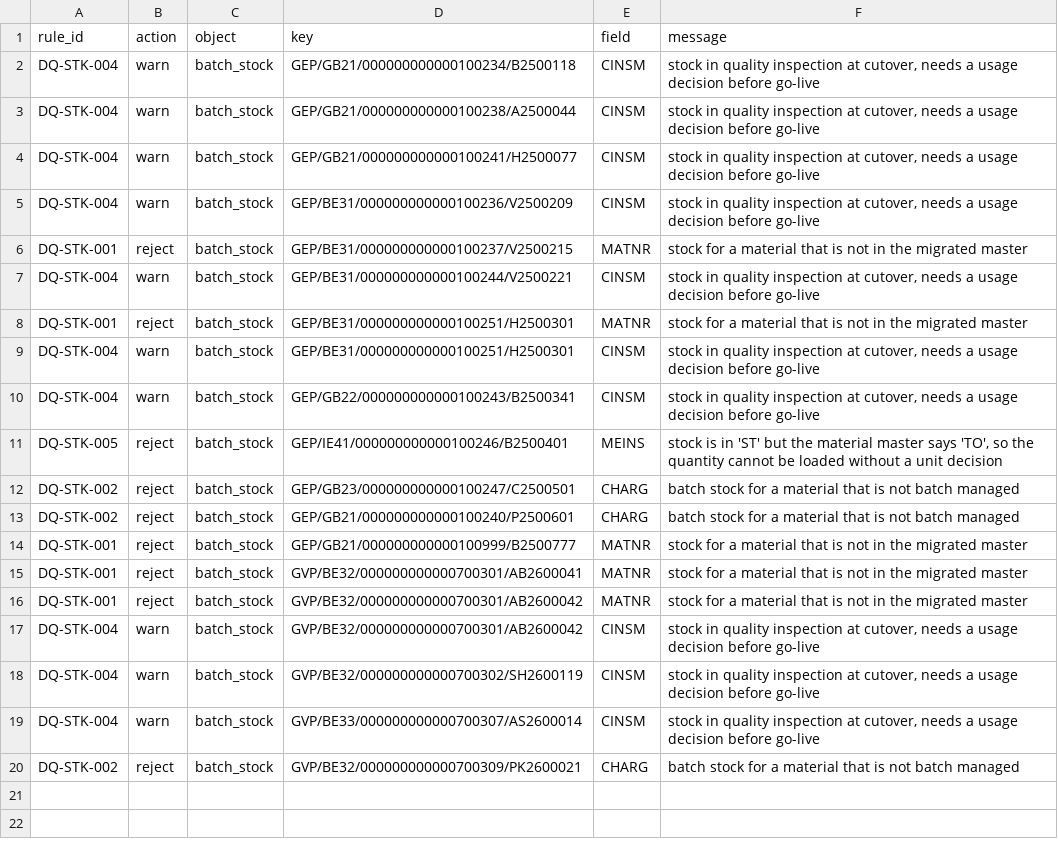
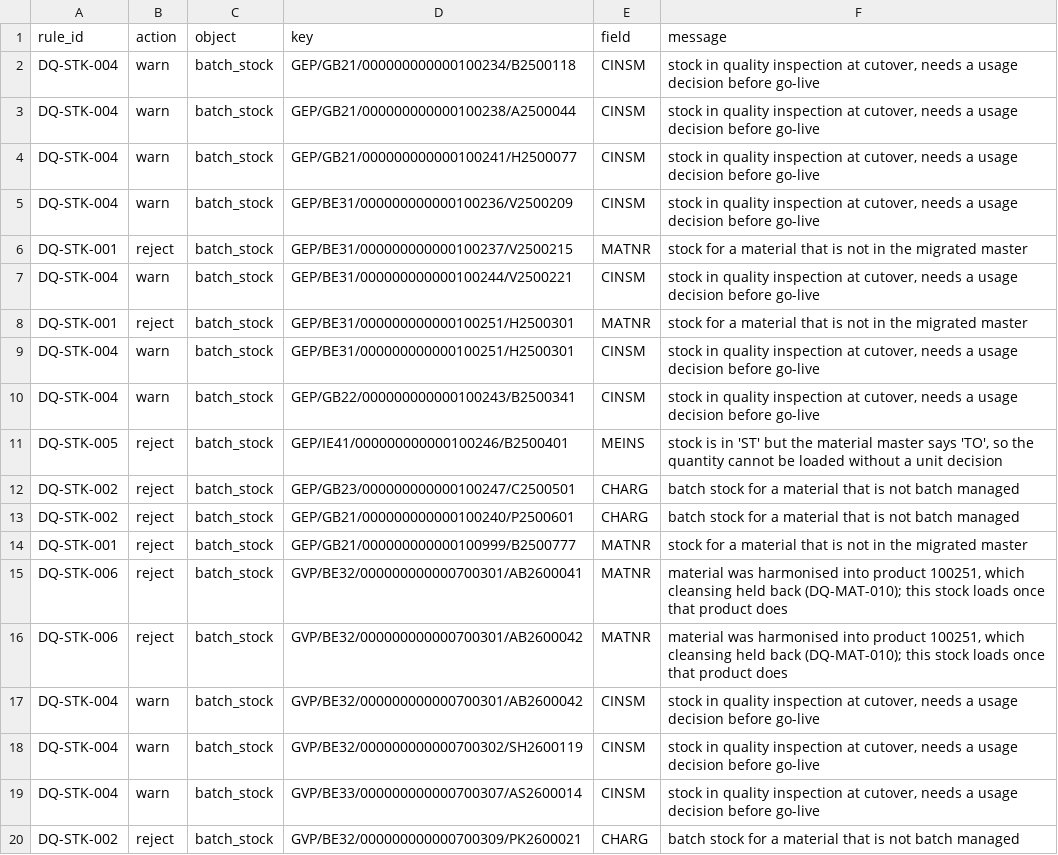
Before and after one commit to cogdeasy/gsk, a CSV file: reports/wave0/exceptions_batch_stock.csv, drawn as a sheet.

```diff
--- a/reports/wave0/exceptions_batch_stock.csv
+++ b/reports/wave0/exceptions_batch_stock.csv
@@ -14,4 +14,4 @@ DQ-STK-002,reject,batch_stock,GEP/GB21/000000000000100240/P2500601,CHARG,batch s
 DQ-STK-001,reject,batch_stock,GEP/GB21/000000000000100999/B2500777,MATNR,stock for a material that is not in the migrated master
-DQ-STK-001,reject,batch_stock,GVP/BE32/000000000000700301/AB2600041,MATNR,stock for a material that is not in the migrated master
-DQ-STK-001,reject,batch_stock,GVP/BE32/000000000000700301/AB2600042,MATNR,stock for a material that is not in the migrated master
+DQ-STK-006,reject,batch_stock,GVP/BE32/000000000000700301/AB2600041,MATNR,"material was harmonised into product 100251, which cleansing held back (DQ-MAT-010); this stock loads once that product does"
+DQ-STK-006,reject,batch_stock,GVP/BE32/000000000000700301/AB2600042,MATNR,"material was harmonised into product 100251, which cleansing held back (DQ-MAT-010); this stock loads once that product does"
 DQ-STK-004,warn,batch_stock,GVP/BE32/000000000000700301/AB2600042,CINSM,"stock in quality inspection at cutover, needs a usage decision before go-live"
```
Also changed, not shown: 9 other files.
